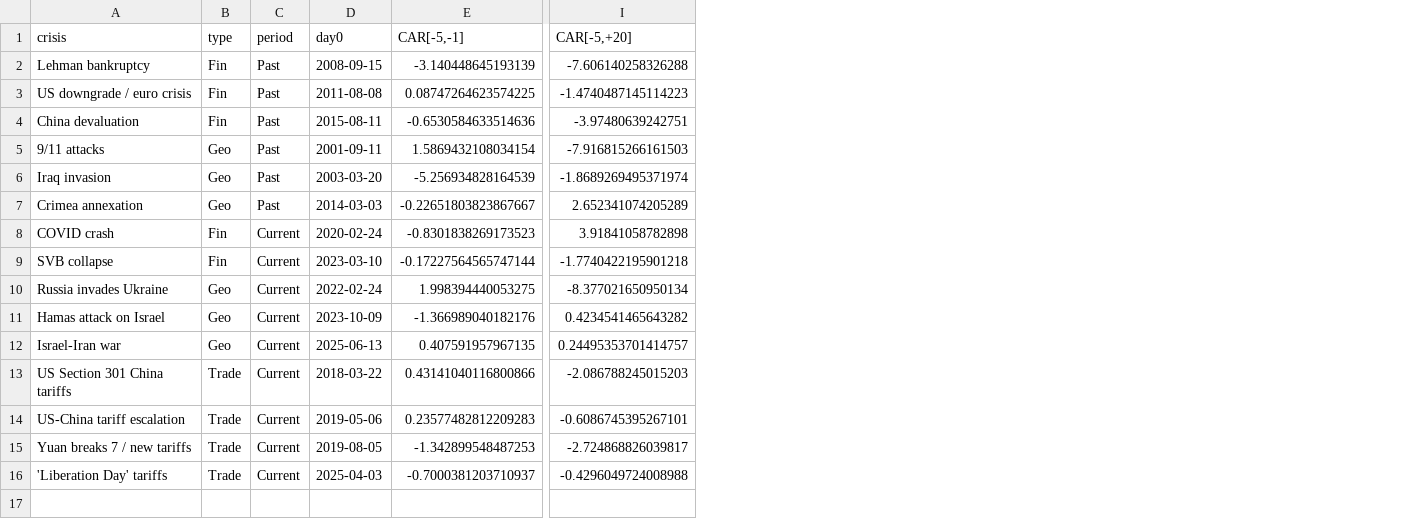
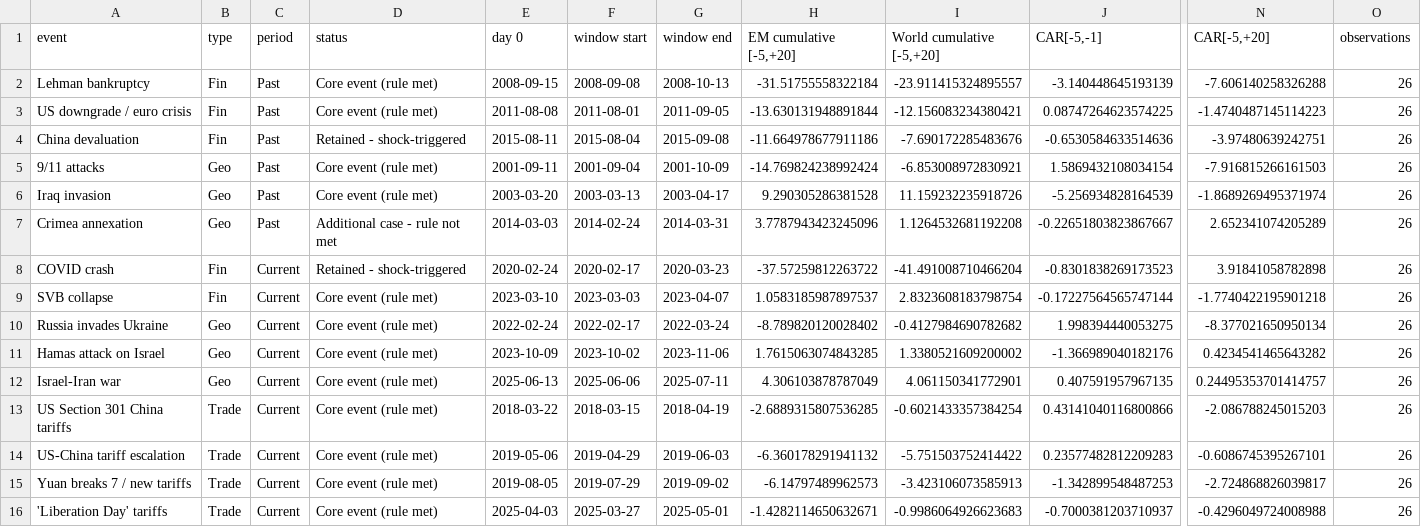
Before and after one commit to hanxu2490-lang/Globeflex-b, a CSV file: output/tables/step3_event_study.csv, drawn as a sheet; only a part is shown, gaps mark what is left out; addresses are those after the commit; the diff names each change by its address in the sheet, - before the commit and + after, or states it on an @@ line.

```diff
--- a/output/tables/step3_event_study.csv
+++ b/output/tables/step3_event_study.csv
+column D (status), rows 2-16: Core event (rule met) | Core event (rule met) | Retained - shock-triggered | Core event (rule met) | Core event (rule met) | Additional case - rule not met | Retained - shock-triggered | Core event (rule met) | Core event (rule met) | Core event (rule met) | Core event (rule met) | Core event (rule met) | Core event (rule met) | Core event (rule met) | Core event (rule met)
+column F (window start), rows 2-16: 2008-09-08 | 2011-08-01 | 2015-08-04 | 2001-09-04 | 2003-03-13 | 2014-02-24 | 2020-02-17 | 2023-03-03 | 2022-02-17 | 2023-10-02 | 2025-06-06 | 2018-03-15 | 2019-04-29 | 2019-07-29 | 2025-03-27
+column G (window end), rows 2-16: 2008-10-13 | 2011-09-05 | 2015-09-08 | 2001-10-09 | 2003-04-17 | 2014-03-31 | 2020-03-23 | 2023-04-07 | 2022-03-24 | 2023-11-06 | 2025-07-11 | 2018-04-19 | 2019-06-03 | 2019-09-02 | 2025-05-01
+column H (EM cumulative [-5,+20]), rows 2-16: -31.51755558322184 | -13.630131948891844 | -11.664978677911186 | -14.769824238992424 | 9.290305286381528 | 3.7787943423245096 | -37.57259812263722 | 1.0583185987897537 | -8.789820120028402 | 1.7615063074843285 | 4.306103878787049 | -2.6889315807536285 | -6.360178291941132 | -6.14797489962573 | -1.4282114650632671
+column I (World cumulative [-5,+20]), rows 2-16: -23.911415324895557 | -12.156083234380421 | -7.690172285483676 | -6.853008972830921 | 11.159232235918726 | 1.1264532681192208 | -41.491008710466204 | 2.8323608183798754 | -0.4127984690782682 | 1.3380521609200002 | 4.061150341772901 | -0.6021433357384254 | -5.751503752414422 | -3.423106073585913 | -0.9986064926623683
+column O (observations), rows 2-16: all 26
-A1: crisis
+A1: event
-E1: day0
+E1: day 0
```
Also changed, not shown: output/tables/step3_event_paths_daily.csv, output/tables/step3_event_study_by_group.csv, 4 other files.
